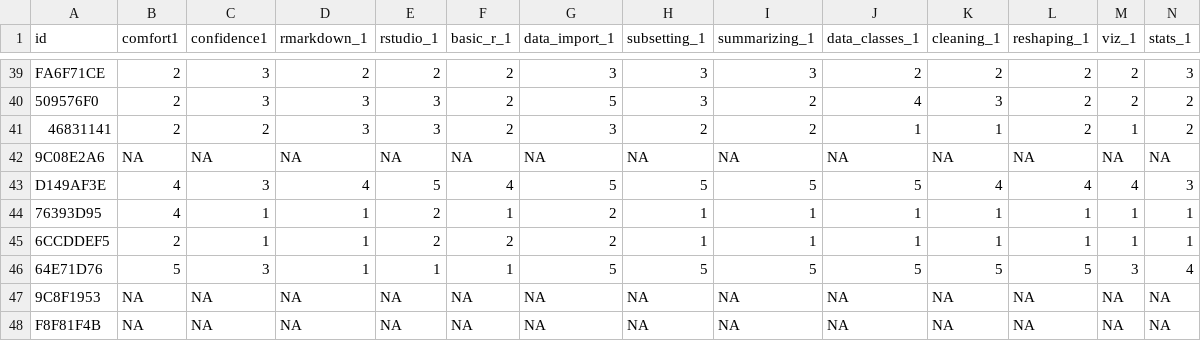
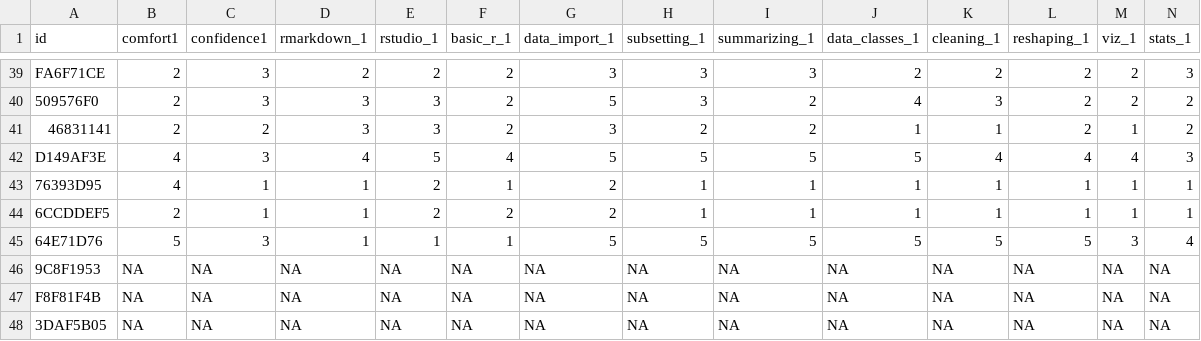
Before and after one commit to midun2/DaSEH_analysis, a CSV file: data/daseh_likert.csv, drawn as a sheet; only a part is shown, gaps mark what is left out; the shorter side is filled out with more unchanged rows; rows hold the shown columns only; the diff names each change by its address in the sheet, - before the commit and + after, or states it on an @@ line.

Commit message:
Remove extra row

```diff
--- a/data/daseh_likert.csv
+++ b/data/daseh_likert.csv
-row 42: 9C08E2A6 | NA | NA | NA | NA | NA | NA | NA | NA | NA | NA | NA | NA | NA
```
